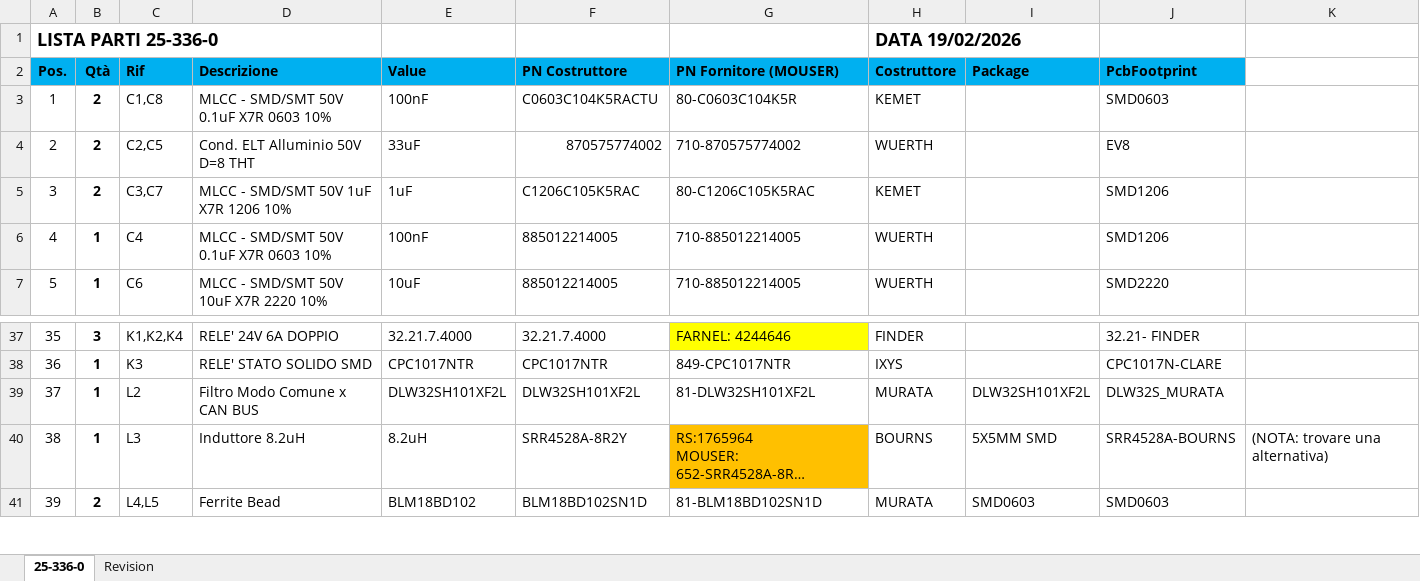
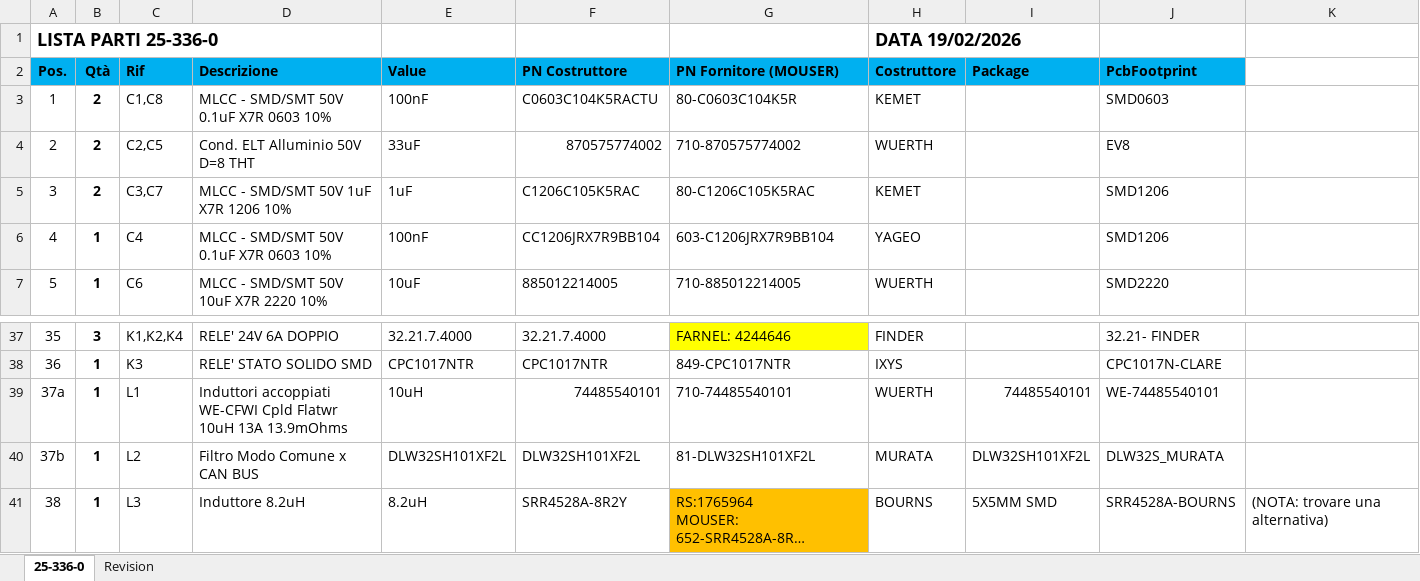
Before and after one commit to marcorispoli/PCB336, an Excel workbook: ESECUTIVI/LP25-336-0_ASSY00_Rev00.xlsx, sheet 25-336-0, drawn as a sheet; only a part is shown, gaps mark what is left out; the shorter side is filled out with more unchanged rows; long unchanged cells end in …; values as stored, in another font and other column widths than the file's, no borders; addresses are those after the commit; ↵ is a line break in a cell; the diff names each change by its address in the sheet, - before the commit and + after, or states it on an @@ line.

```diff
--- a/ESECUTIVI/LP25-336-0_ASSY00_Rev00.xlsx (sheet 25-336-0)
+++ b/ESECUTIVI/LP25-336-0_ASSY00_Rev00.xlsx (sheet 25-336-0)
-F6 (PN Costruttore): 885012214005
+F6 (PN Costruttore): CC1206JRX7R9BB104
-G6 (PN Fornitore (MOUSER)): 710-885012214005
+G6 (PN Fornitore (MOUSER)): 603-C1206JRX7R9BB104
-H6 (Costruttore): WUERTH
+H6 (Costruttore): YAGEO
+row 39: 37a | 1 | L1 | Induttori accoppiati WE-CFWI Cpld Flatwr ↵ 10uH 13A 13.9mOhms | 10uH | 74485540101 | 710-74485540101 | WUERTH | 74485540101 | WE-74485540101
@@ column A (Pos.) renumbered in row 40 @@
```
Also changed, not shown: 2 other files.
